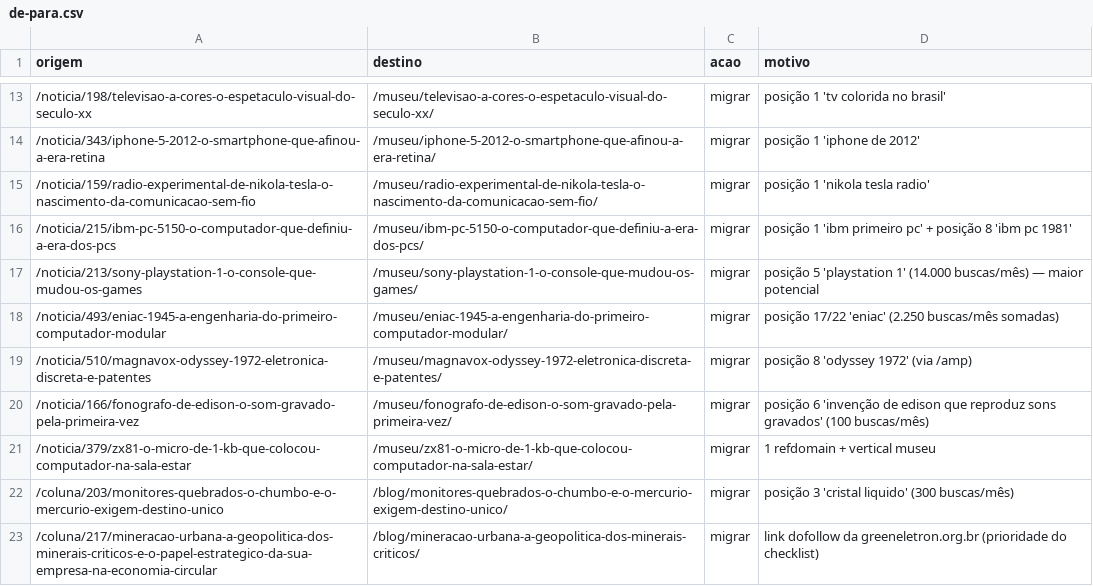
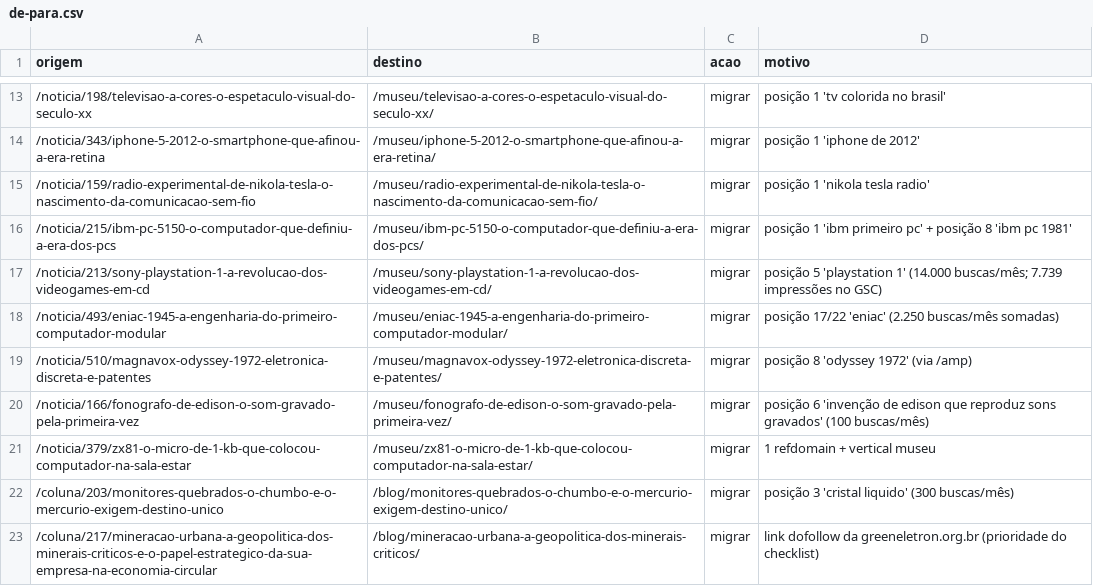
Before and after one commit to marcio-crypto/ecobraz-assets, a CSV file: migracao-informa/de-para.csv, drawn as a sheet; only a part is shown, gaps mark what is left out; the diff covers the shown part only.

```diff
--- a/migracao-informa/de-para.csv
+++ b/migracao-informa/de-para.csv
@@ -16,2 +16,2 @@ origem,destino,acao,motivo
 /noticia/215/ibm-pc-5150-o-computador-que-definiu-a-era-dos-pcs,/museu/ibm-pc-5150-o-computador-que-definiu-a-era-dos-pcs/,migrar,posição 1 'ibm primeiro pc' + posição 8 'ibm pc 1981'
-/noticia/213/sony-playstation-1-o-console-que-mudou-os-games,/museu/sony-playstation-1-o-console-que-mudou-os-games/,migrar,"posição 5 'playstation 1' (14.000 buscas/mês) — maior potencial"
+/noticia/213/sony-playstation-1-a-revolucao-dos-videogames-em-cd,/museu/sony-playstation-1-a-revolucao-dos-videogames-em-cd/,migrar,posição 5 'playstation 1' (14.000 buscas/mês; 7.739 impressões no GSC)
```
Also changed, not shown: 35 added rows elsewhere in this file, 1 other file.
